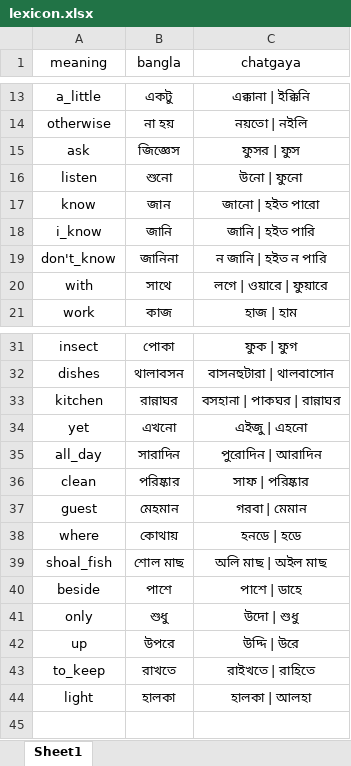
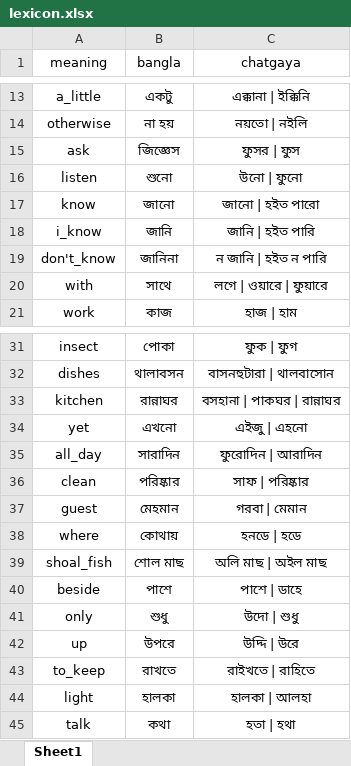
Before and after one commit to Mostafa-Moin26/chatgaya-bangla-nmt, an Excel workbook: data/lexicon.xlsx, sheet Sheet1, drawn as a sheet; only a part is shown, gaps mark what is left out; values as stored, in another font and other column widths than the file's, no borders; the diff names each change by its address in the sheet, - before the commit and + after, or states it on an @@ line.

```diff
--- a/data/lexicon.xlsx (sheet Sheet1)
+++ b/data/lexicon.xlsx (sheet Sheet1)
-B17 (bangla): জান
+B17 (bangla): জানো
-C35 (chatgaya): পুরোদিন | আরাদিন
+C35 (chatgaya): ফুরোদিন | আরাদিন
+row 45: talk | কথা | হতা | হথা
```
Also changed, not shown: data/canonical.xlsx, 1 other file.
